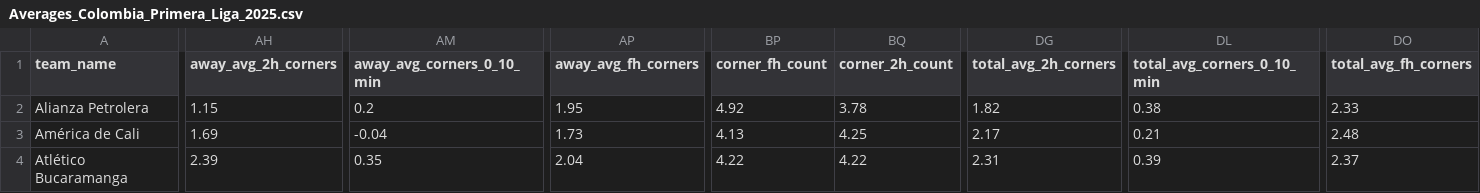
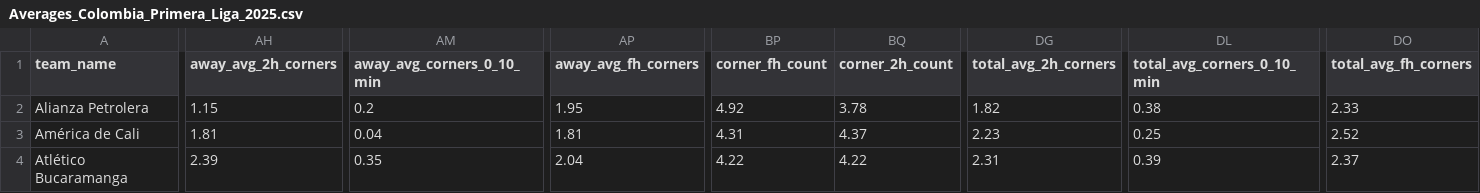
Before and after one commit to aimidas1/aimidas1, a CSV file: csv/teams/leagues/Averages_Colombia_Primera_Liga_2025.csv, drawn as a sheet; only a part is shown, gaps mark what is left out; the diff covers the shown part only; the diff names each change by its address in the sheet, - before the commit and + after, or states it on an @@ line.

Commit message:
Update team averages

```diff
--- a/csv/teams/leagues/Averages_Colombia_Primera_Liga_2025.csv
+++ b/csv/teams/leagues/Averages_Colombia_Primera_Liga_2025.csv
-AH3 (away_avg_2h_corners): 1.69
+AH3 (away_avg_2h_corners): 1.81
-AM3 (away_avg_corners_0_10_min): -0.04
+AM3 (away_avg_corners_0_10_min): 0.04
-AP3 (away_avg_fh_corners): 1.73
+AP3 (away_avg_fh_corners): 1.81
-BP3 (corner_fh_count): 4.13
+BP3 (corner_fh_count): 4.31
-BQ3 (corner_2h_count): 4.25
+BQ3 (corner_2h_count): 4.37
-DG3 (total_avg_2h_corners): 2.17
+DG3 (total_avg_2h_corners): 2.23
-DL3 (total_avg_corners_0_10_min): 0.21
+DL3 (total_avg_corners_0_10_min): 0.25
-DO3 (total_avg_fh_corners): 2.48
+DO3 (total_avg_fh_corners): 2.52
```
Also changed, not shown: 123 edited cells elsewhere in this file.
